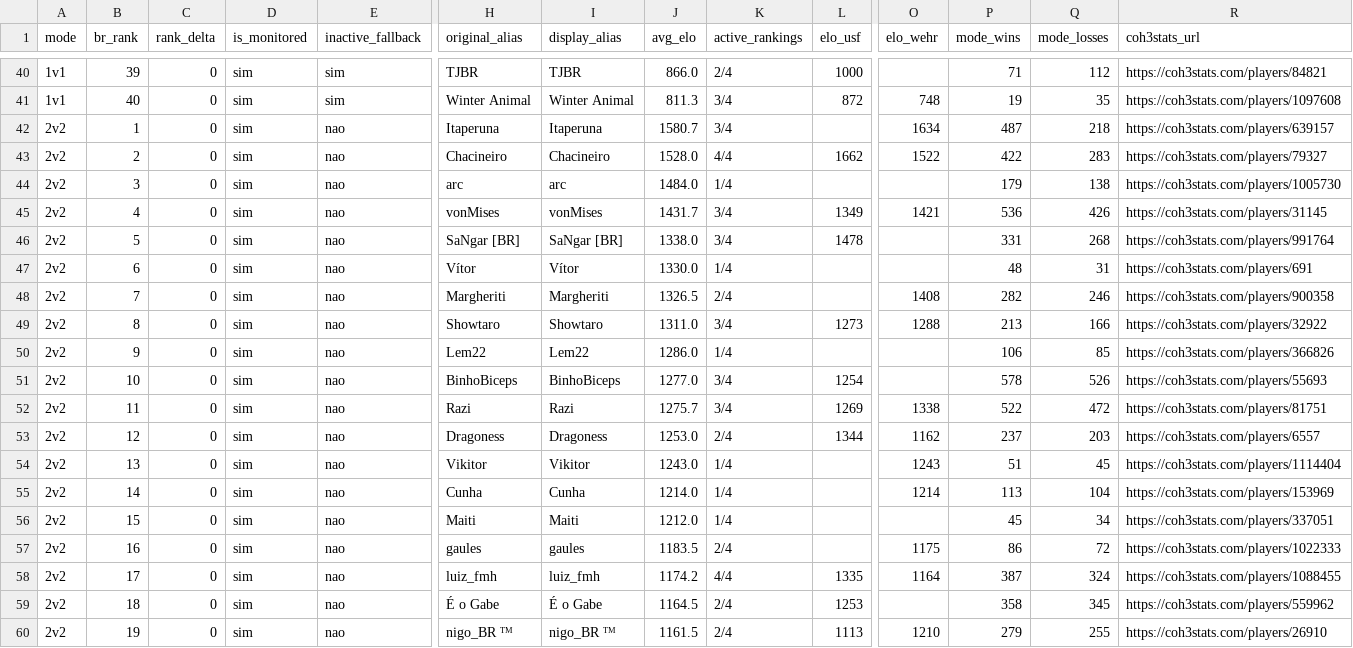
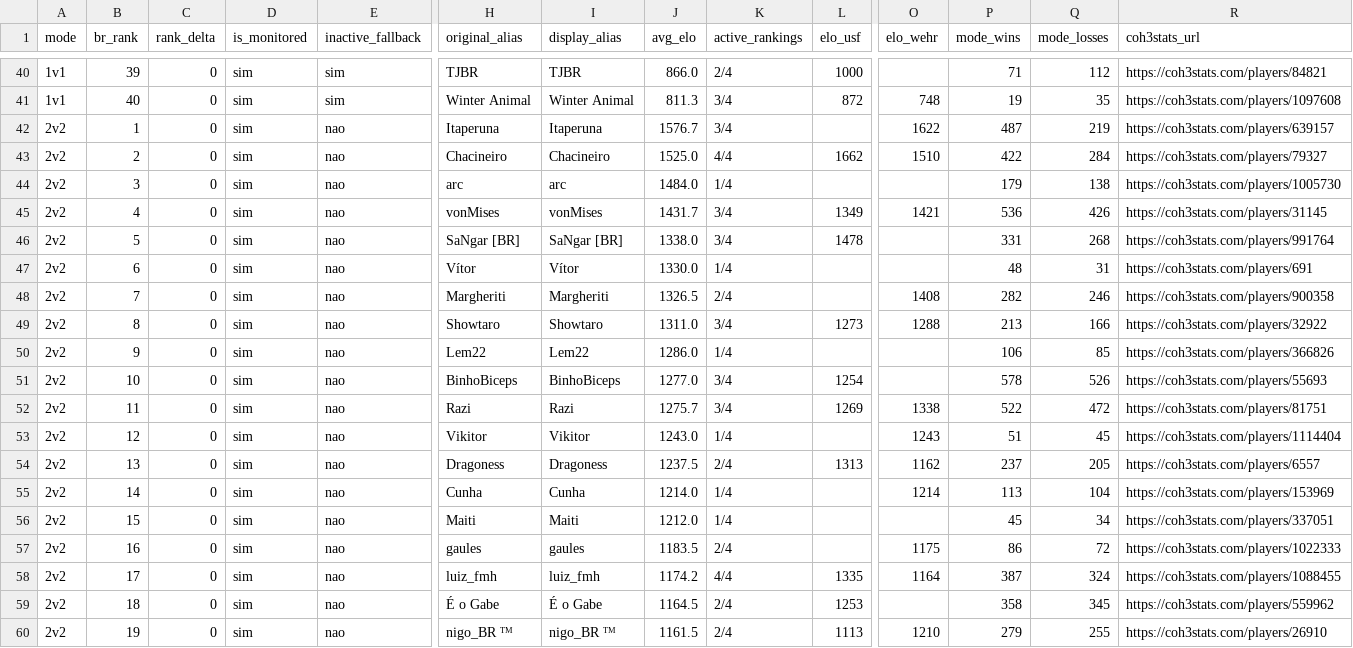
Before and after one commit to nigosky/coh3-br-ranking, a CSV file: top20_br_por_modo.csv, drawn as a sheet; only a part is shown, gaps mark what is left out; removed rows and columns are numbered as before the commit, all else as after; rows hold the shown columns only; the diff names each change by its address in the sheet, - before the commit and + after, or states it on an @@ line.

```diff
--- a/top20_br_por_modo.csv
+++ b/top20_br_por_modo.csv
-J42 (avg_elo): 1580.7
+J42 (avg_elo): 1576.7
-O42 (elo_wehr): 1634
+O42 (elo_wehr): 1622
-Q42 (mode_losses): 218
+Q42 (mode_losses): 219
-J43 (avg_elo): 1528.0
+J43 (avg_elo): 1525.0
-O43 (elo_wehr): 1522
+O43 (elo_wehr): 1510
-Q43 (mode_losses): 283
+Q43 (mode_losses): 284
-row 53: 2v2 | 12 | 0 | sim | nao | Dragoness | Dragoness | 1253.0 | 2/4 | 1344 | 1162 | 237 | 203 | https://coh3stats.com/players/6557
-B53 (br_rank): 13
+B53 (br_rank): 12
+row 54: 2v2 | 13 | 0 | sim | nao | Dragoness | Dragoness | 1237.5 | 2/4 | 1313 | 1162 | 237 | 205 | https://coh3stats.com/players/6557
```
Also changed, not shown: jogadores_br_steam.csv, 4 other files.
